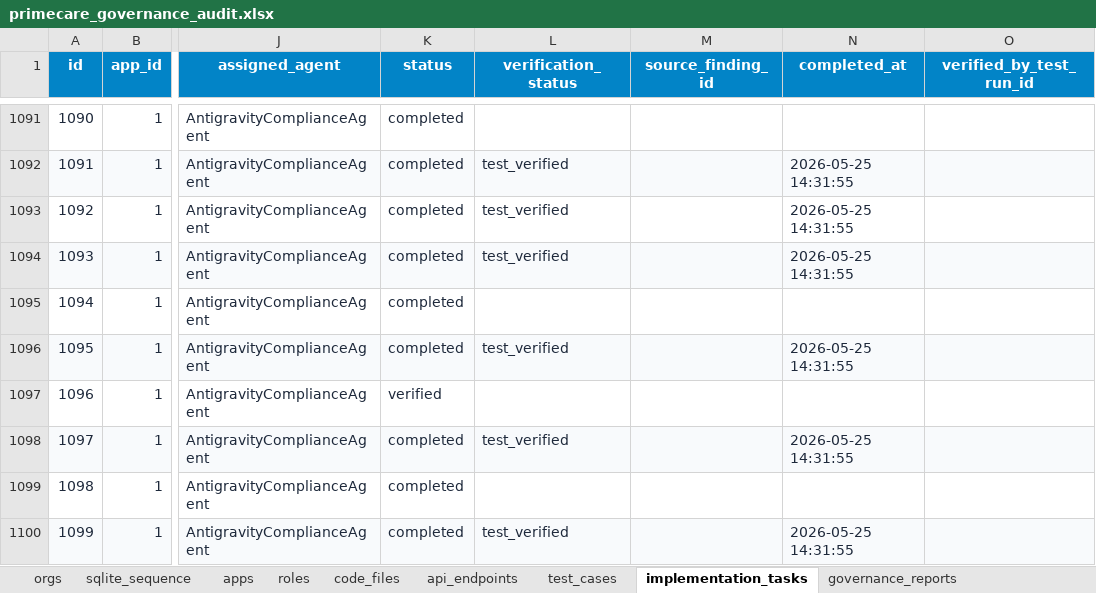
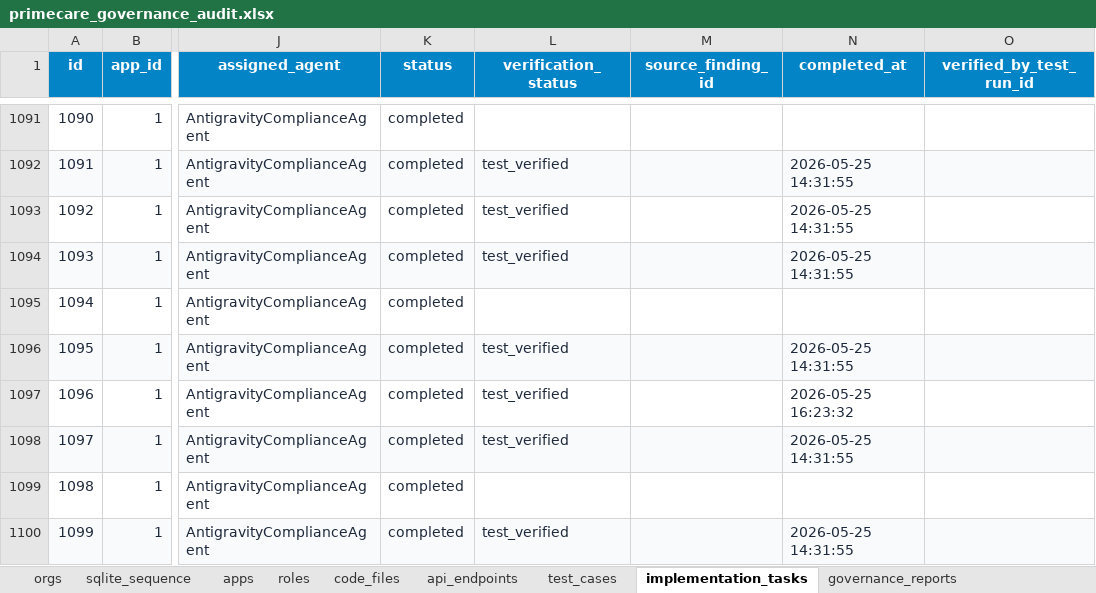
Before and after one commit to shaikhrais/primecare-platform, an Excel workbook: .agents/governance/primecare_governance_audit.xlsx, sheet implementation_tasks, drawn as a sheet; only a part is shown, gaps mark what is left out; values as stored, in another font and other column widths than the file's, no borders; the diff names each change by its address in the sheet, - before the commit and + after, or states it on an @@ line.

Commit message:
fix(orchestration): support collapsed 12-table schema in execute_agent_task_loop.py and complete pending compliance tasks

```diff
--- a/.agents/governance/primecare_governance_audit.xlsx (sheet implementation_tasks)
+++ b/.agents/governance/primecare_governance_audit.xlsx (sheet implementation_tasks)
-K1097 (status): verified
+K1097 (status): completed
-L1097 (verification_status): (empty)
+L1097 (verification_status): test_verified
-N1097 (completed_at): (empty)
+N1097 (completed_at): 2026-05-25 16:23:32
```
Also changed, not shown: artifacts/primecare_governance_registry.xlsx, 3 other files.
